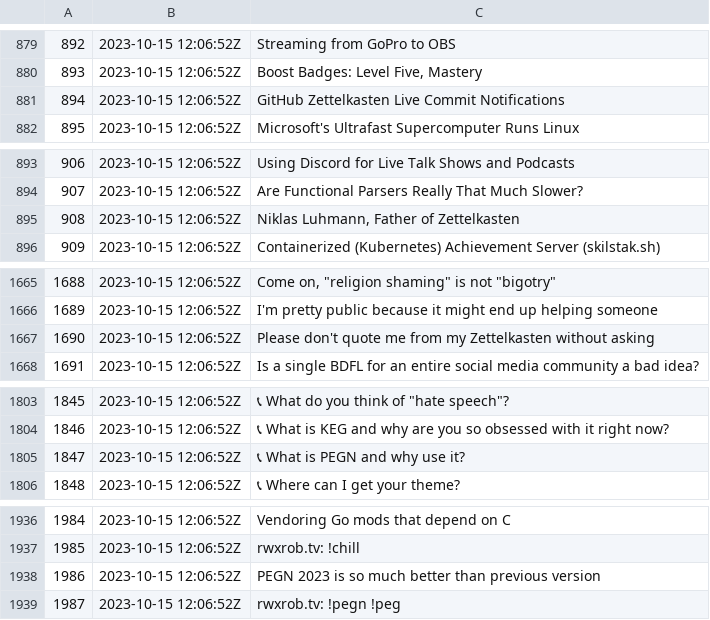
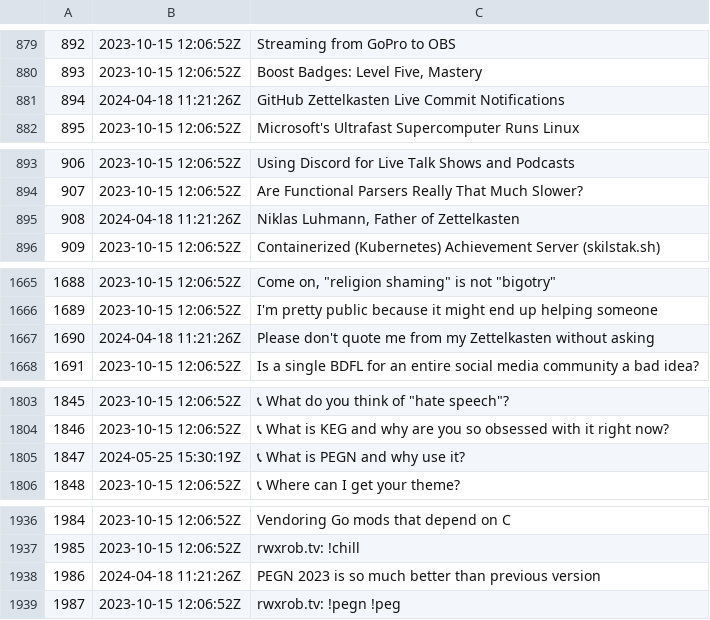
Before and after one commit to rwxrob/zet, a TSV file: docs/dex/nodes.tsv, drawn as a sheet; only a part is shown, gaps mark what is left out.

```diff
--- a/docs/dex/nodes.tsv
+++ b/docs/dex/nodes.tsv
@@ -880,3 +880,3 @@
 893	2023-10-15 12:06:52Z	Boost Badges: Level Five, Mastery
-894	2023-10-15 12:06:52Z	GitHub Zettelkasten Live Commit Notifications
+894	2024-04-18 11:21:26Z	GitHub Zettelkasten Live Commit Notifications
 895	2023-10-15 12:06:52Z	Microsoft's Ultrafast Supercomputer Runs Linux
@@ -894,3 +894,3 @@
 907	2023-10-15 12:06:52Z	Are Functional Parsers Really That Much Slower?
-908	2023-10-15 12:06:52Z	Niklas Luhmann, Father of Zettelkasten
+908	2024-04-18 11:21:26Z	Niklas Luhmann, Father of Zettelkasten
 909	2023-10-15 12:06:52Z	Containerized (Kubernetes) Achievement Server (skilstak.sh)
@@ -1666,3 +1666,3 @@
 1689	2023-10-15 12:06:52Z	I'm pretty public because it might end up helping someone
-1690	2023-10-15 12:06:52Z	Please don't quote me from my Zettelkasten without asking
+1690	2024-04-18 11:21:26Z	Please don't quote me from my Zettelkasten without asking
 1691	2023-10-15 12:06:52Z	Is a single BDFL for an entire social media community a bad idea?
@@ -1804,3 +1804,3 @@
 1846	2023-10-15 12:06:52Z	📞 What is KEG and why are you so obsessed with it right now?
-1847	2023-10-15 12:06:52Z	📞 What is PEGN and why use it?
+1847	2024-05-25 15:30:19Z	📞 What is PEGN and why use it?
 1848	2023-10-15 12:06:52Z	📞 Where can I get your theme?
@@ -1937,3 +1937,3 @@
 1985	2023-10-15 12:06:52Z	rwxrob.tv: !chill
-1986	2023-10-15 12:06:52Z	PEGN 2023 is so much better than previous version
+1986	2024-04-18 11:21:26Z	PEGN 2023 is so much better than previous version
 1987	2023-10-15 12:06:52Z	rwxrob.tv: !pegn !peg
```
Also changed, not shown: 3 other files.
